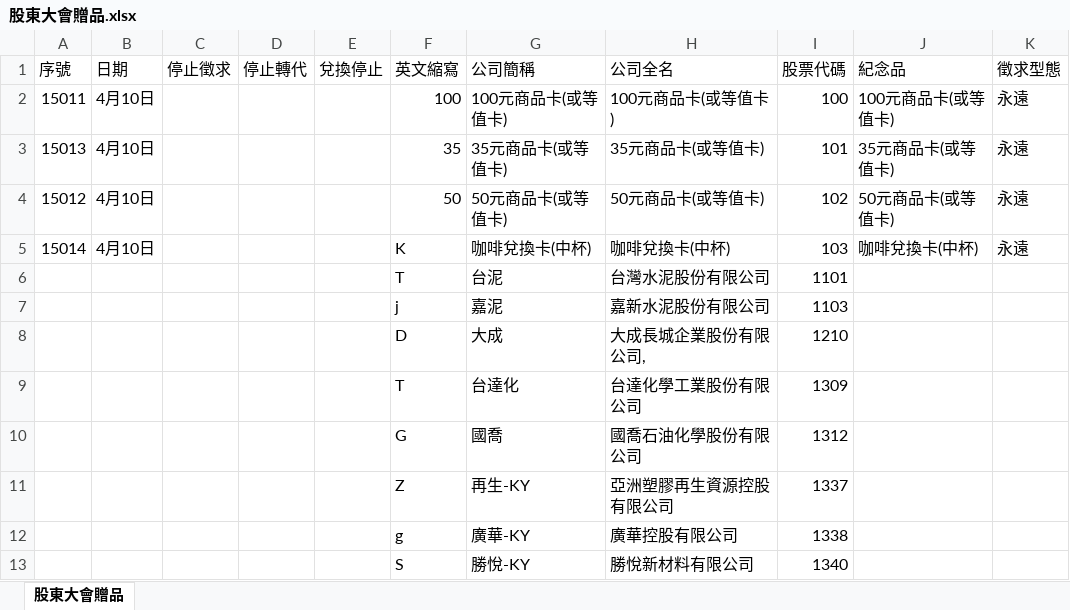
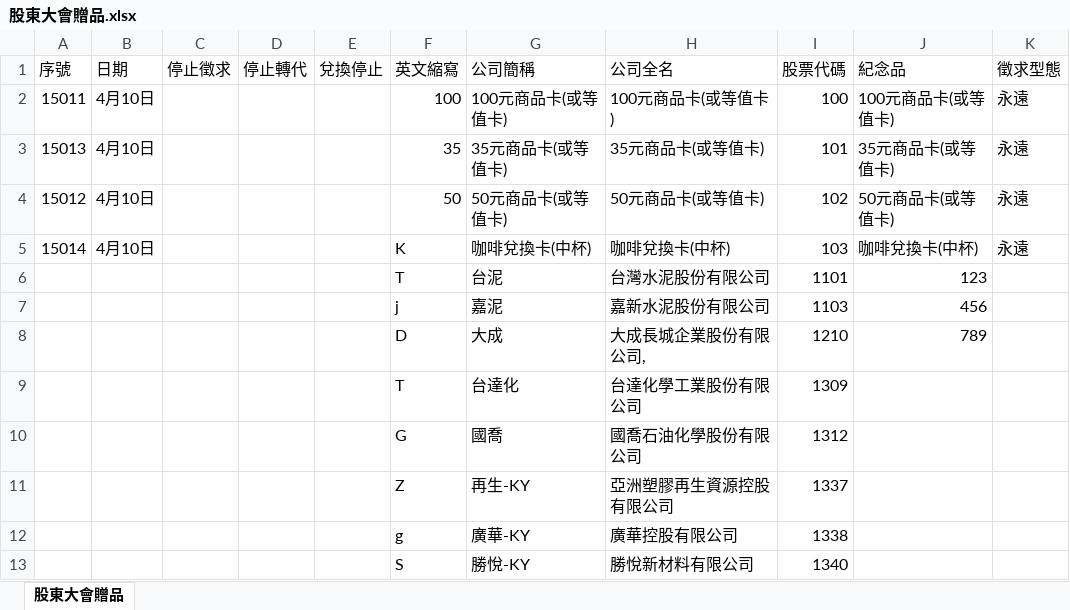
Before and after one commit to Jason798080/-, an Excel workbook: 股東大會贈品.xlsx, sheet 股東大會贈品, drawn as a sheet; only a part is shown; values as stored, in another font and other column widths than the file's, no borders; the diff names each change by its address in the sheet, - before the commit and + after, or states it on an @@ line.

Commit message:
Add files via upload

```diff
--- a/股東大會贈品.xlsx (sheet 股東大會贈品)
+++ b/股東大會贈品.xlsx (sheet 股東大會贈品)
-J6 (紀念品): (empty)
+J6 (紀念品): 123
-J7 (紀念品): (empty)
+J7 (紀念品): 456
-J8 (紀念品): (empty)
+J8 (紀念品): 789
```
